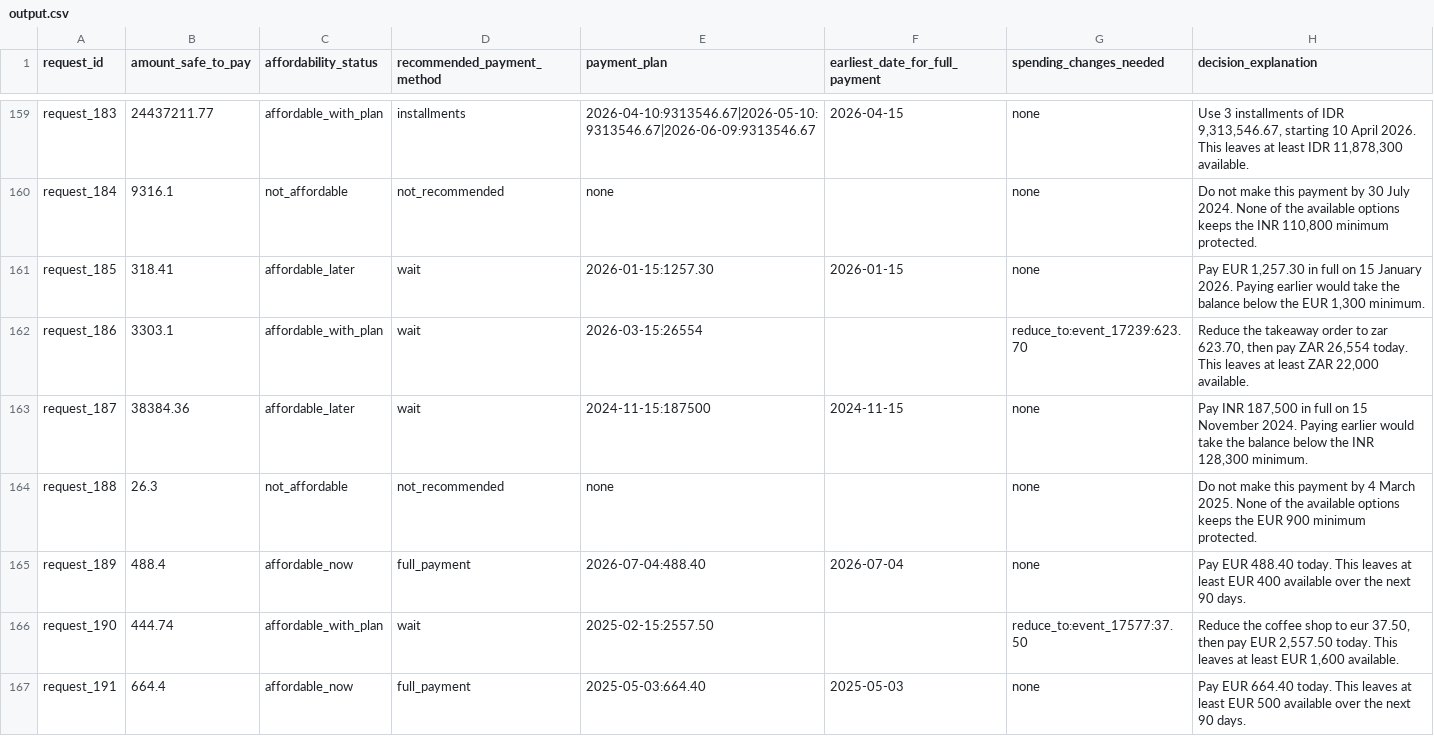
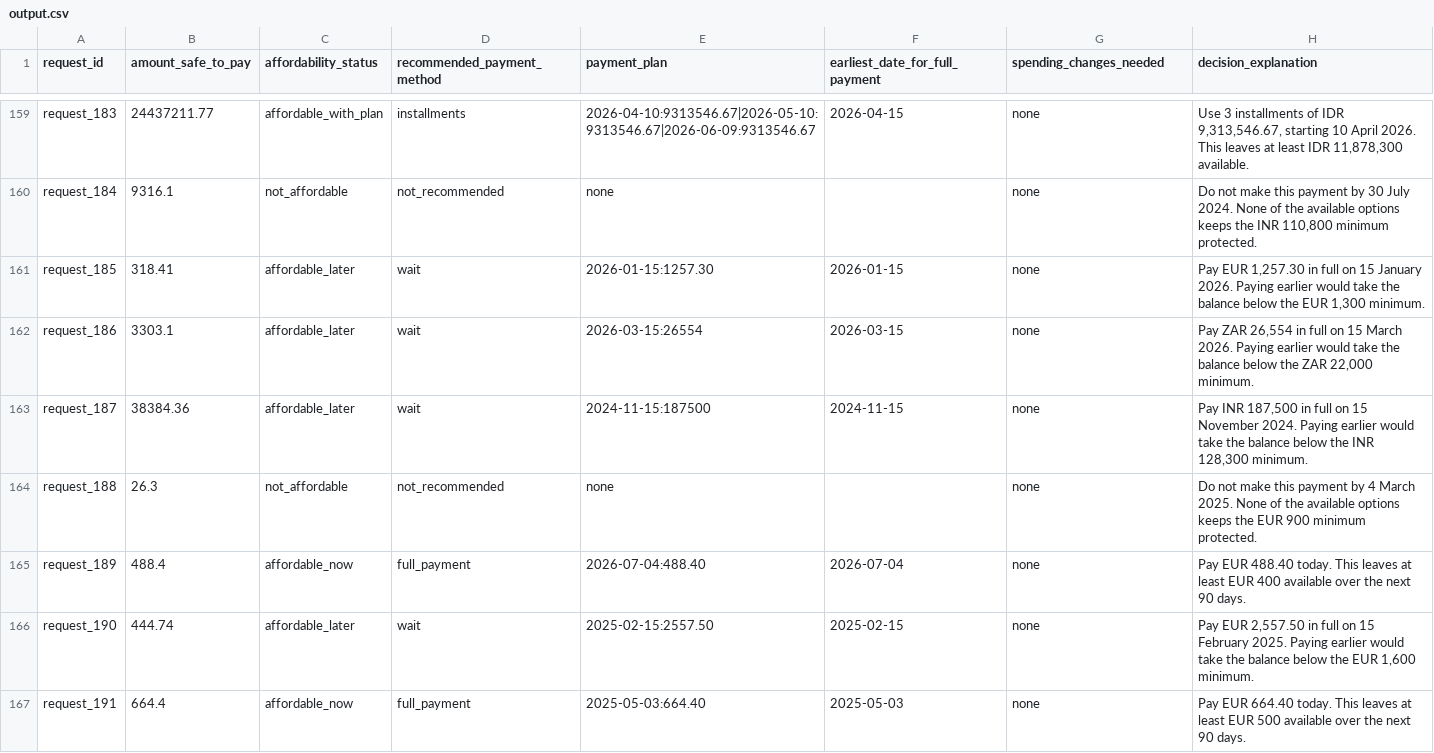
Before and after one commit to MohanishDas07/Finance_agent, a CSV file: hackerrank-orchestrate-september26/output.csv, drawn as a sheet; only a part is shown, gaps mark what is left out; the diff covers the shown part only.

```diff
--- a/hackerrank-orchestrate-september26/output.csv
+++ b/hackerrank-orchestrate-september26/output.csv
@@ -161,3 +161,3 @@ request_184,9316.1,not_affordable,not_recommended,none,,none,"Do not make this p
 request_185,318.41,affordable_later,wait,2026-01-15:1257.30,2026-01-15,none,"Pay EUR 1,257.30 in full on 15 January 2026. Paying earlier would take the balance below the EUR 1,300 minimum."
-request_186,3303.1,affordable_with_plan,wait,2026-03-15:26554,,reduce_to:event_17239:623.70,"Reduce the takeaway order to zar 623.70, then pay ZAR 26,554 today. This leaves at least ZAR 22,000 available."
+request_186,3303.1,affordable_later,wait,2026-03-15:26554,2026-03-15,none,"Pay ZAR 26,554 in full on 15 March 2026. Paying earlier would take the balance below the ZAR 22,000 minimum."
 request_187,38384.36,affordable_later,wait,2024-11-15:187500,2024-11-15,none,"Pay INR 187,500 in full on 15 November 2024. Paying earlier would take the balance below the INR 128,300 minimum."
@@ -165,3 +165,3 @@ request_188,26.3,not_affordable,not_recommended,none,,none,Do not make this paym
 request_189,488.4,affordable_now,full_payment,2026-07-04:488.40,2026-07-04,none,Pay EUR 488.40 today. This leaves at least EUR 400 available over the next 90 days.
-request_190,444.74,affordable_with_plan,wait,2025-02-15:2557.50,,reduce_to:event_17577:37.50,"Reduce the coffee shop to eur 37.50, then pay EUR 2,557.50 today. This leaves at least EUR 1,600 available."
+request_190,444.74,affordable_later,wait,2025-02-15:2557.50,2025-02-15,none,"Pay EUR 2,557.50 in full on 15 February 2025. Paying earlier would take the balance below the EUR 1,600 minimum."
 request_191,664.4,affordable_now,full_payment,2025-05-03:664.40,2025-05-03,none,Pay EUR 664.40 today. This leaves at least EUR 500 available over the next 90 days.
```
Also changed, not shown: 118 edited cells elsewhere in this file, 9 other files.
